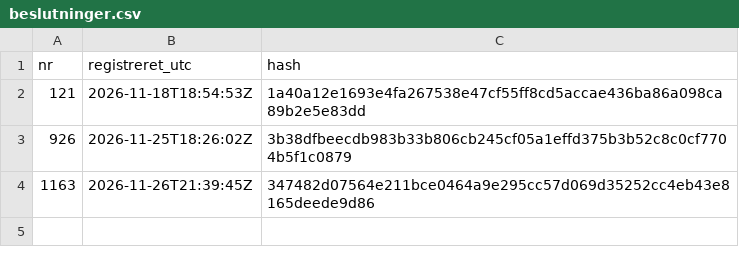
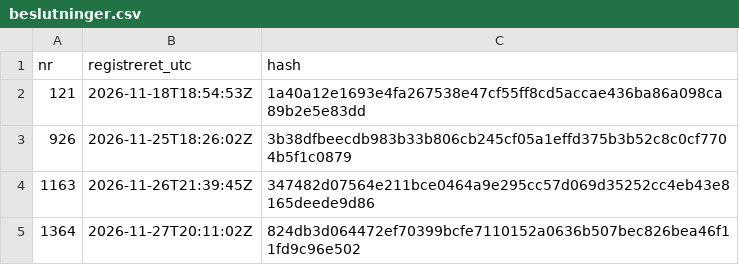
Before and after one commit to bjering25-ship-it/regulaer-usa-fingeraftryk, a CSV file: beslutninger.csv, drawn as a sheet.

Commit message:
Beslutning 4: PSIX koeb

```diff
--- a/beslutninger.csv
+++ b/beslutninger.csv
@@ -4 +4,2 @@ nr,registreret_utc,hash
 1163,2026-11-26T21:39:45Z,347482d07564e211bce0464a9e295cc57d069d35252cc4eb43e8165deede9d86
+1364,2026-11-27T20:11:02Z,824db3d064472ef70399bcfe7110152a0636b507bec826bea46f11fd9c96e502
```
